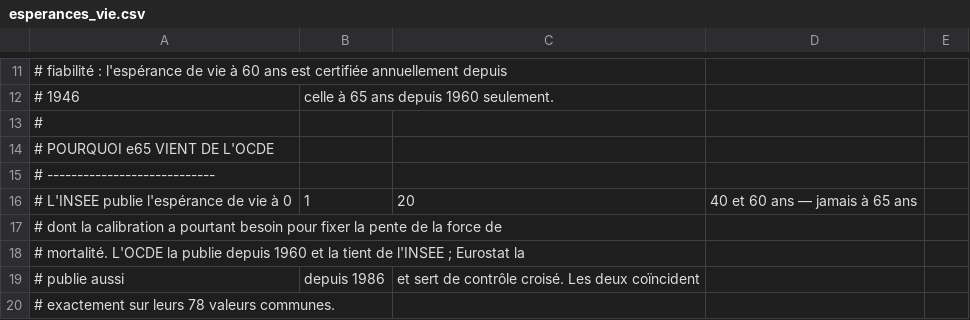
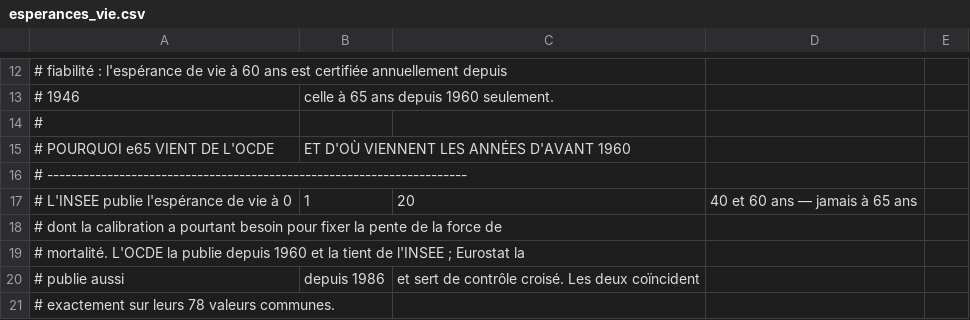
Before and after one commit to wald52/retraitecomptenotionelle, a CSV file: data/reference/mortalite/esperances_vie.csv, drawn as a sheet; only a part is shown, gaps mark what is left out; the diff covers the shown part only.

```diff
--- a/data/reference/mortalite/esperances_vie.csv
+++ b/data/reference/mortalite/esperances_vie.csv
@@ -13,4 +14,4 @@
 #
-# POURQUOI e65 VIENT DE L'OCDE
-# ----------------------------
+# POURQUOI e65 VIENT DE L'OCDE, ET D'OÙ VIENNENT LES ANNÉES D'AVANT 1960
+# ----------------------------------------------------------------------
 # L'INSEE publie l'espérance de vie à 0, 1, 20, 40 et 60 ans — jamais à 65 ans,
```
Also changed, not shown: 46 added rows and 9 edited cells elsewhere in this file, 9 other files.
